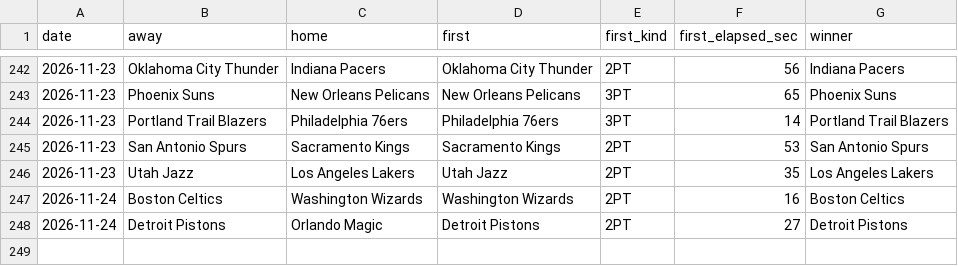
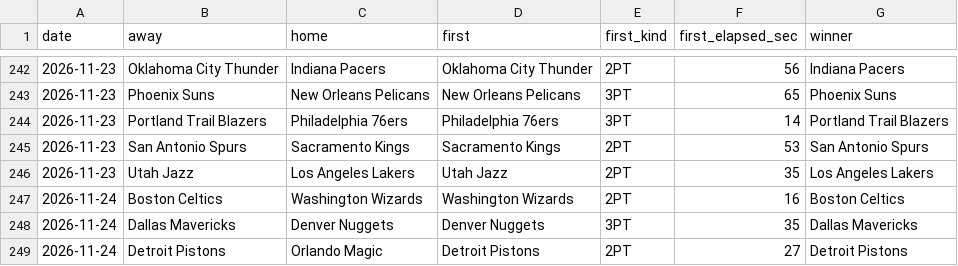
Before and after one commit to michaellvenuti-ops/mv_magic, a CSV file: pc-data/nba-first-score-games.csv, drawn as a sheet; only a part is shown, gaps mark what is left out.

Commit message:
pc-scans sync: pc-data/nba-first-score-games.csv

```diff
--- a/pc-data/nba-first-score-games.csv
+++ b/pc-data/nba-first-score-games.csv
@@ -247,2 +247,3 @@ date,away,home,first,first_kind,first_elapsed_sec,winner
 2026-11-24,Boston Celtics,Washington Wizards,Washington Wizards,2PT,16,Boston Celtics
+2026-11-24,Dallas Mavericks,Denver Nuggets,Denver Nuggets,3PT,35,Dallas Mavericks
 2026-11-24,Detroit Pistons,Orlando Magic,Detroit Pistons,2PT,27,Detroit Pistons
```
